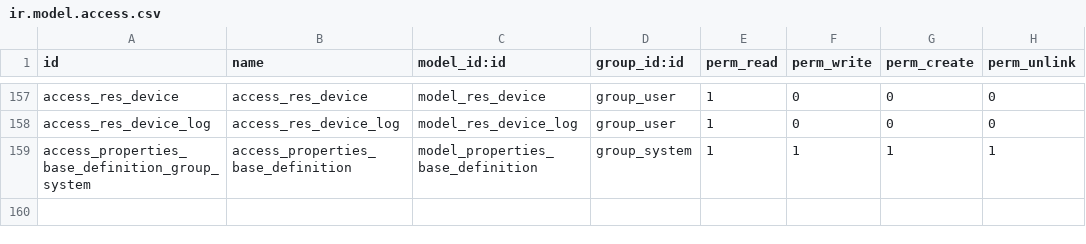
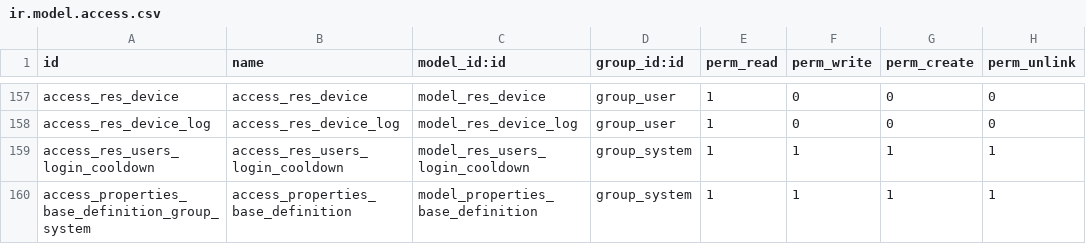
Before and after one commit to Agro-Marin/odoo, a CSV file: odoo/addons/base/security/ir.model.access.csv, drawn as a sheet; only a part is shown, gaps mark what is left out.

Commit message:
[FIX] base: login-failure cooldown was per-worker, not durable
registry._login_failures was a plain in-process defaultdict guarded
only by a threading.Lock: no DB row, no IPC. In prefork multi-worker
mode each worker gets its own registry, so the same attacker IP got an
independent counter per worker (base.login_cooldown_after effectively
divided by worker count), and a worker restart reset it to zero.

Add res.users.login.cooldown (table res_users_login_cooldown, unique
on source) and read/write it through its own short-lived committed
cursor in _assert_can_auth, the same pattern ir.cron already uses for
durable job-body commits: a failed login raises AccessDenied, which
unwinds the caller's transaction without committing, so the count
must not depend on that transaction succeeding. Pruning of stale rows
now runs on every failure instead of at an in-memory size threshold.

Store naive UTC timestamps like every other Datetime field: passing a
tz-aware value to psycopg lets Postgres apply the session's TimeZone
on the implicit cast to this "timestamp without time zone" column,
skewing it by the server's UTC offset.

Task ID: 30368

```diff
--- a/odoo/addons/base/security/ir.model.access.csv
+++ b/odoo/addons/base/security/ir.model.access.csv
@@ -158,2 +158,3 @@
 "access_res_device_log","access_res_device_log","model_res_device_log","group_user",1,0,0,0
+"access_res_users_login_cooldown","access_res_users_login_cooldown","model_res_users_login_cooldown","group_system",1,1,1,1
 "access_properties_base_definition_group_system","access_properties_base_definition","model_properties_base_definition","group_system",1,1,1,1
```
Also changed, not shown: 4 other files.
